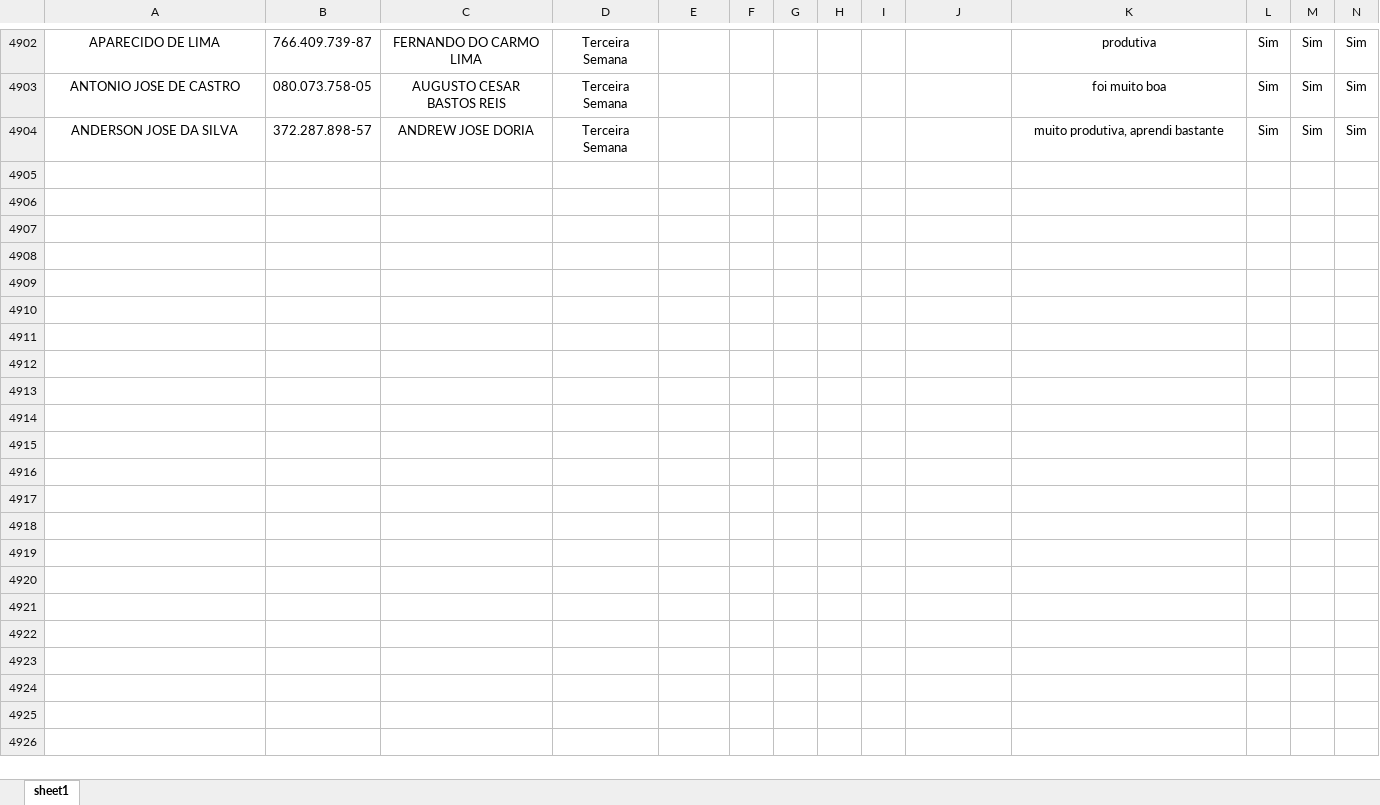
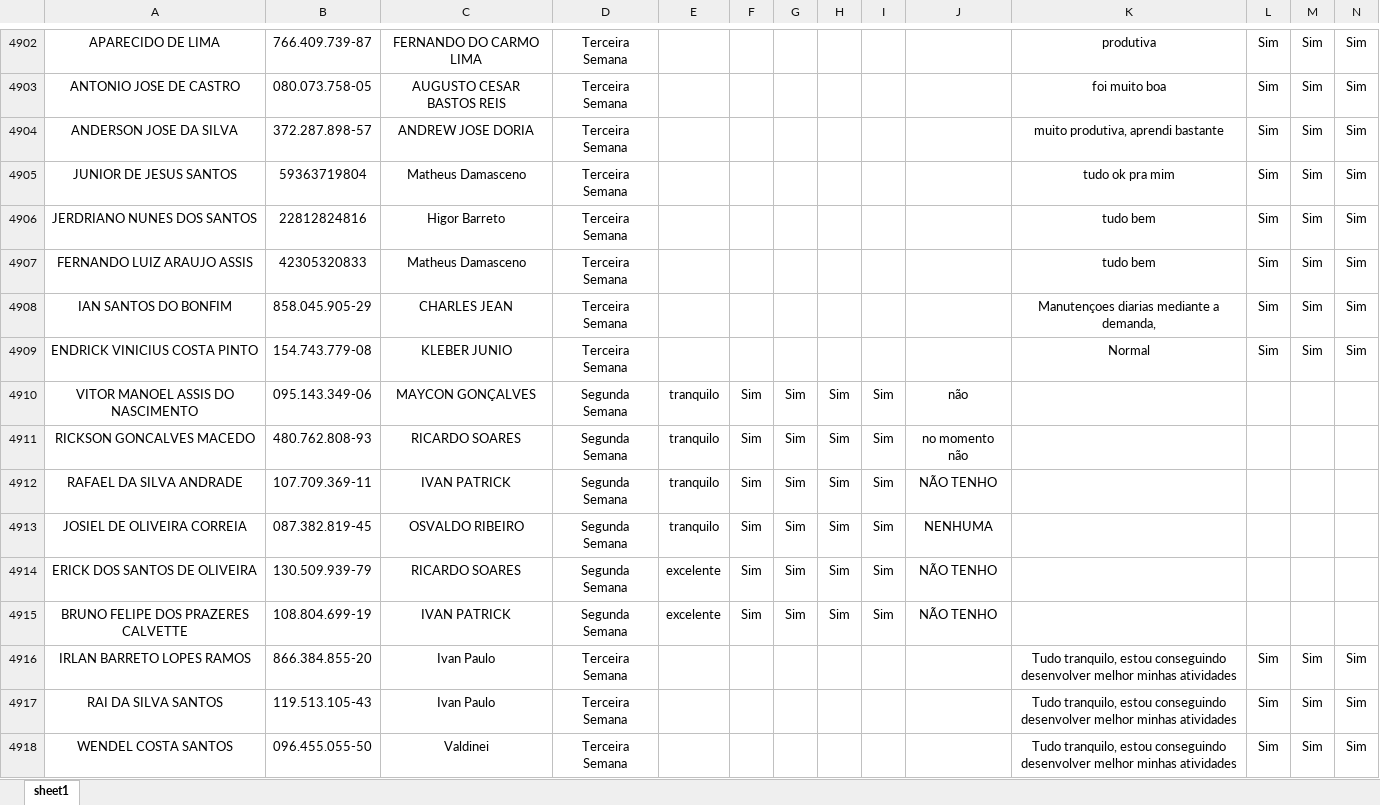
Before and after one commit to Bruna-gzr/dashboard-skap, an Excel workbook: data/Bate papo mentor.xlsx, sheet sheet1, drawn as a sheet; only a part is shown, gaps mark what is left out; values as stored, in another font and other column widths than the file's, no borders; rows hold the shown columns only; the diff names each change by its address in the sheet, - before the commit and + after, or states it on an @@ line.

```diff
--- a/data/Bate papo mentor.xlsx (sheet sheet1)
+++ b/data/Bate papo mentor.xlsx (sheet sheet1)
+row 4905: JUNIOR DE JESUS SANTOS | 59363719804 | Matheus Damasceno | Terceira Semana |  |  |  |  |  |  | tudo ok pra mim | Sim | Sim | Sim
+row 4906: JERDRIANO NUNES DOS SANTOS | 22812824816 | Higor Barreto | Terceira Semana |  |  |  |  |  |  | tudo bem | Sim | Sim | Sim
+row 4907: FERNANDO LUIZ ARAUJO ASSIS | 42305320833 | Matheus Damasceno | Terceira Semana |  |  |  |  |  |  | tudo bem | Sim | Sim | Sim
+row 4908: IAN SANTOS DO BONFIM | 858.045.905-29 | CHARLES JEAN | Terceira Semana |  |  |  |  |  |  | Manutençoes diarias mediante a demanda, | Sim | Sim | Sim
+row 4909: ENDRICK VINICIUS COSTA PINTO | 154.743.779-08 | KLEBER JUNIO | Terceira Semana |  |  |  |  |  |  | Normal | Sim | Sim | Sim
+row 4910: VITOR MANOEL ASSIS DO NASCIMENTO | 095.143.349-06 | MAYCON GONÇALVES | Segunda Semana | tranquilo | Sim | Sim | Sim | Sim | não
+row 4911: RICKSON GONCALVES MACEDO | 480.762.808-93 | RICARDO SOARES | Segunda Semana | tranquilo | Sim | Sim | Sim | Sim | no momento não
+row 4912: RAFAEL DA SILVA ANDRADE | 107.709.369-11 | IVAN PATRICK | Segunda Semana | tranquilo | Sim | Sim | Sim | Sim | NÃO TENHO
+row 4913: JOSIEL DE OLIVEIRA CORREIA | 087.382.819-45 | OSVALDO RIBEIRO | Segunda Semana | tranquilo | Sim | Sim | Sim | Sim | NENHUMA
+row 4914: ERICK DOS SANTOS DE OLIVEIRA | 130.509.939-79 | RICARDO SOARES | Segunda Semana | excelente | Sim | Sim | Sim | Sim | NÃO TENHO
+row 4915: BRUNO FELIPE DOS PRAZERES CALVETTE | 108.804.699-19 | IVAN PATRICK | Segunda Semana | excelente | Sim | Sim | Sim | Sim | NÃO TENHO
+row 4916: IRLAN BARRETO LOPES RAMOS | 866.384.855-20 | Ivan Paulo | Terceira Semana |  |  |  |  |  |  | Tudo tranquilo, estou conseguindo desenvolver melhor minhas atividades | Sim | Sim | Sim
+row 4917: RAI DA SILVA SANTOS | 119.513.105-43 | Ivan Paulo | Terceira Semana |  |  |  |  |  |  | Tudo tranquilo, estou conseguindo desenvolver melhor minhas atividades | Sim | Sim | Sim
+row 4918: WENDEL COSTA SANTOS | 096.455.055-50 | Valdinei | Terceira Semana |  |  |  |  |  |  | Tudo tranquilo, estou conseguindo desenvolver melhor minhas atividades | Sim | Sim | Sim
```
Also changed, not shown: data/Acomp novos.xlsx, data/NPS Mentor.xlsx, 6 other files.
